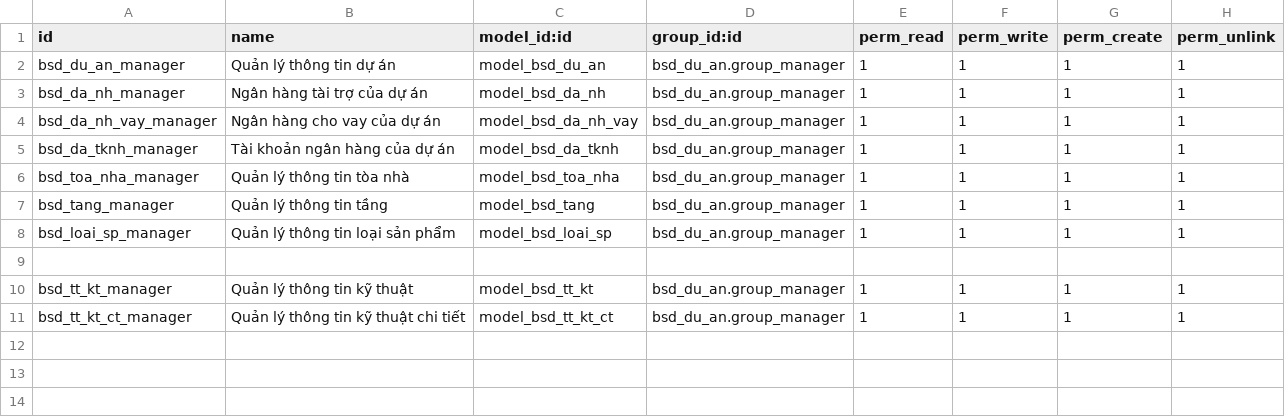
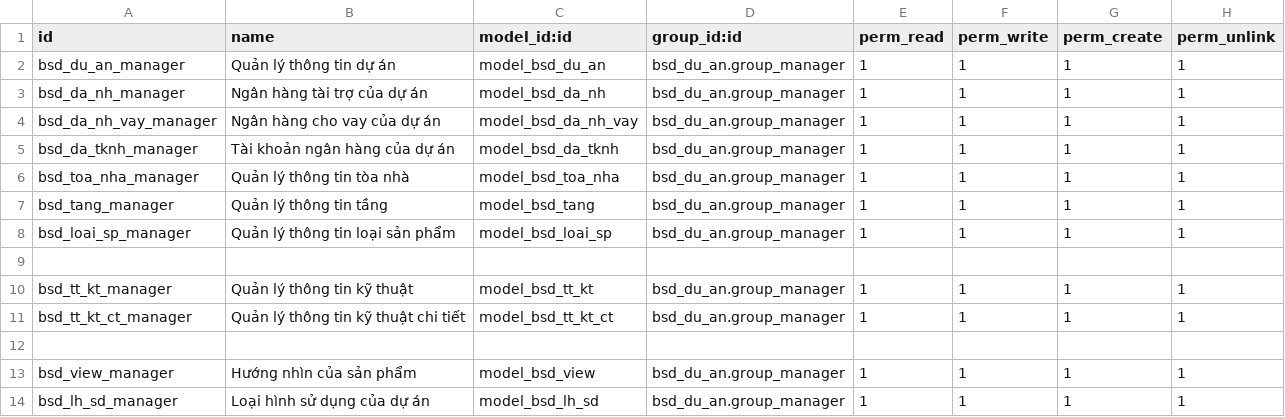
Before and after one commit to bsdinsights/realestate, a CSV file: bsd_du_an/security/ir.model.access.csv, drawn as a sheet.

```diff
--- a/bsd_du_an/security/ir.model.access.csv
+++ b/bsd_du_an/security/ir.model.access.csv
@@ -11 +11,4 @@ bsd_tt_kt_manager,Quản lý thông tin kỹ thuật,model_bsd_tt_kt,bsd_du_an.g
 bsd_tt_kt_ct_manager,Quản lý thông tin kỹ thuật chi tiết ,model_bsd_tt_kt_ct,bsd_du_an.group_manager,1,1,1,1
+
+bsd_view_manager, Hướng nhìn của sản phẩm,model_bsd_view,bsd_du_an.group_manager,1,1,1,1
+bsd_lh_sd_manager, Loại hình sử dụng của dự án,model_bsd_lh_sd,bsd_du_an.group_manager,1,1,1,1
```
Also changed, not shown: 7 other files.
